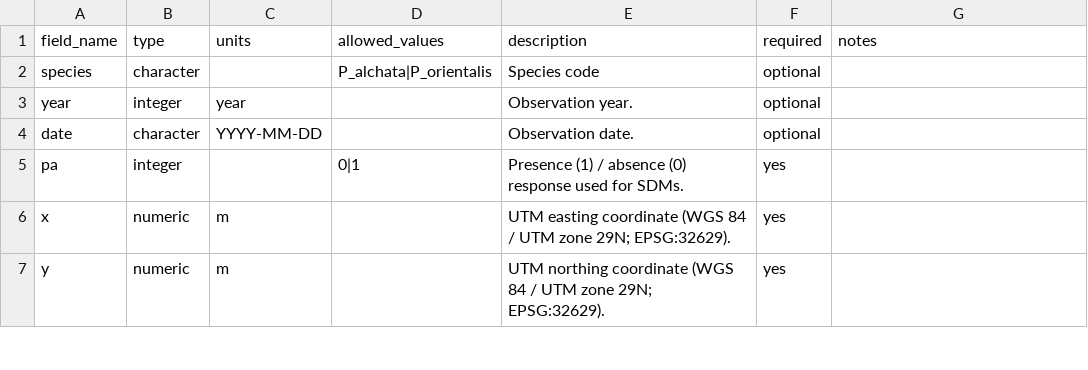
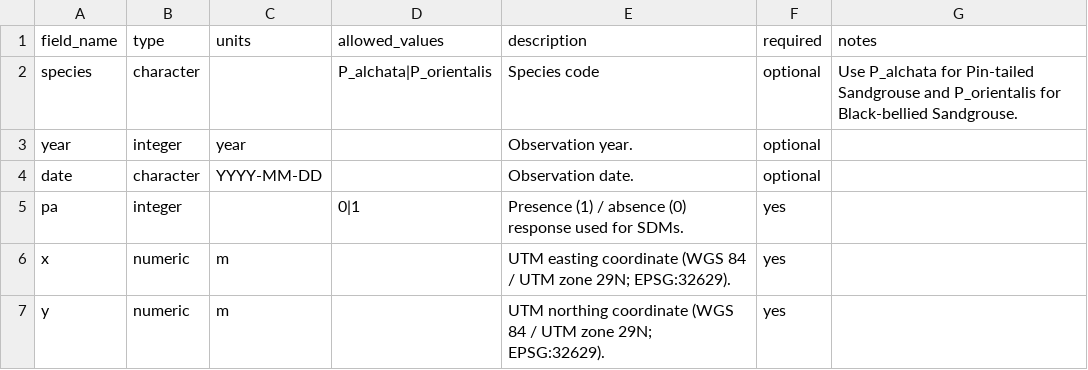
Before and after one commit to FrankVal/Iberian-sandgrouse, a CSV file: data/metadata/codebook_sdm_occurrence.csv, drawn as a sheet; only a part is shown.

Commit message:
Update codebook_sdm_occurrence.csv

```diff
--- a/data/metadata/codebook_sdm_occurrence.csv
+++ b/data/metadata/codebook_sdm_occurrence.csv
@@ -1,3 +1,3 @@
 field_name,type,units,allowed_values,description,required,notes
-species,character,,P_alchata|P_orientalis,Species code,optional,
+species,character,,P_alchata|P_orientalis,Species code,optional,Use P_alchata for Pin-tailed Sandgrouse and P_orientalis for Black-bellied Sandgrouse.
 year,integer,year,,Observation year.,optional,
```
